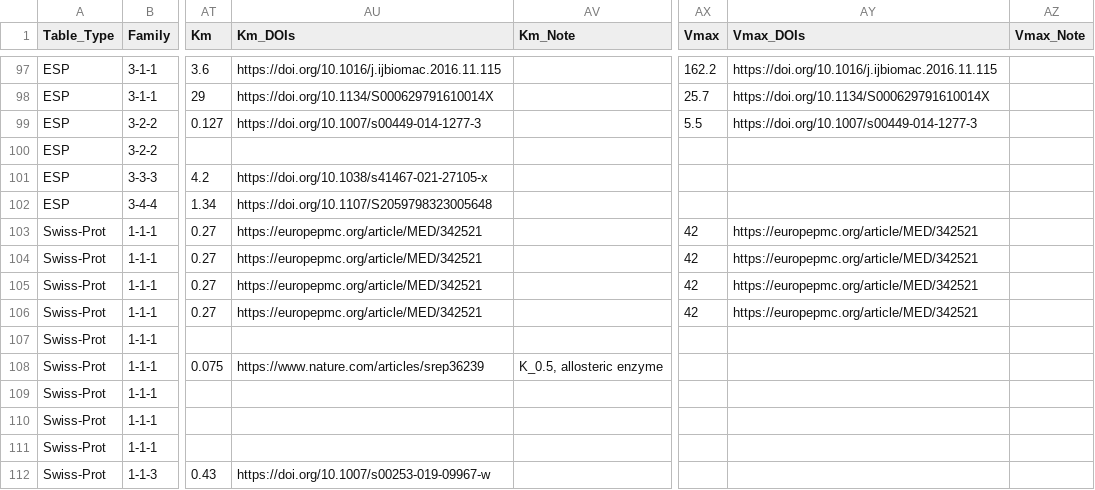
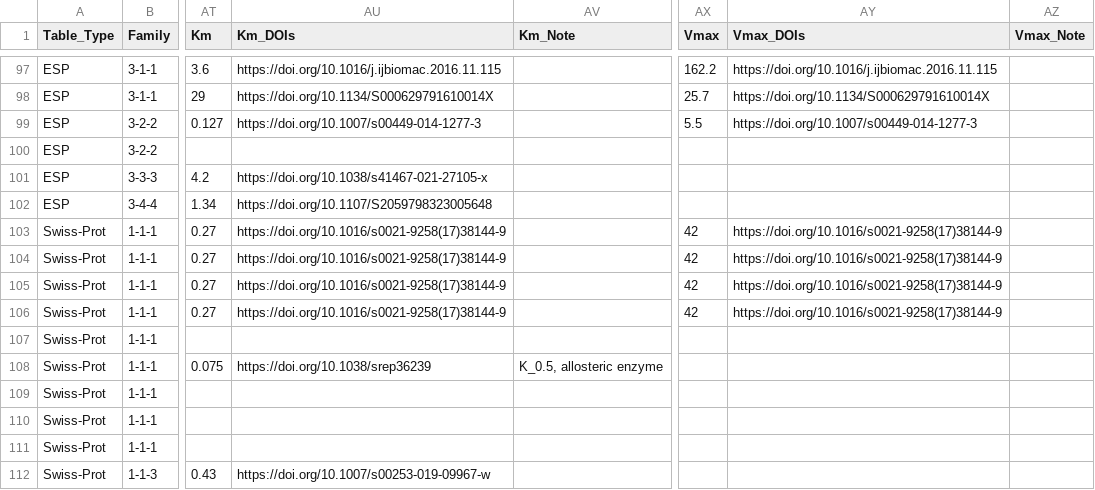
Before and after one commit to stetinam/ASNasedb, a TSV file: data/protein-entries.tsv, drawn as a sheet; only a part is shown, gaps mark what is left out; the diff covers the shown part only; the diff names each change by its address in the sheet, - before the commit and + after, or states it on an @@ line.

Commit message:
Minor data entry update

```diff
--- a/data/protein-entries.tsv
+++ b/data/protein-entries.tsv
-AU103:AU106 (Km_DOIs): https://europepmc.org/article/MED/342521
+AU103:AU106 (Km_DOIs): https://doi.org/10.1016/s0021-9258(17)38144-9
-AY103:AY106 (Vmax_DOIs): https://europepmc.org/article/MED/342521
+AY103:AY106 (Vmax_DOIs): https://doi.org/10.1016/s0021-9258(17)38144-9
-AU108 (Km_DOIs): https://www.nature.com/articles/srep36239
+AU108 (Km_DOIs): https://doi.org/10.1038/srep36239
```
Also changed, not shown: 19 edited cells elsewhere in this file, 1 other file.
